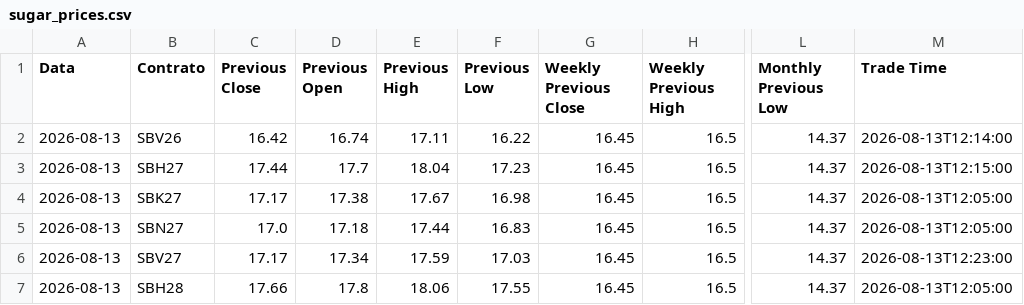
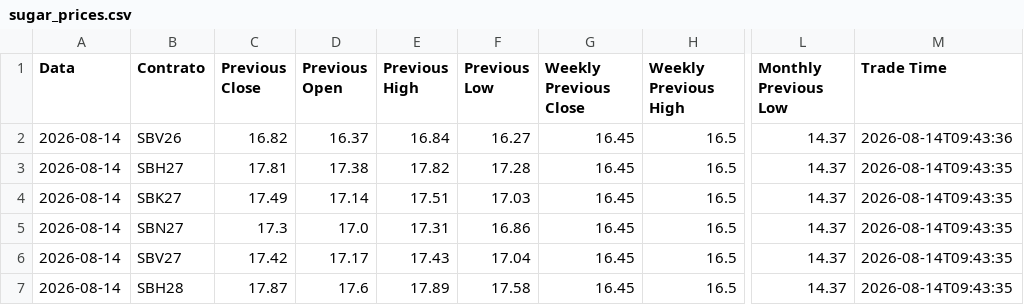
Before and after one commit to joaomissel/market-data-automation, a CSV file: sugar_prices.csv, drawn as a sheet; only a part is shown, gaps mark what is left out; the diff covers the shown part only; the diff names each change by its address in the sheet, - before the commit and + after, or states it on an @@ line.

```diff
--- a/sugar_prices.csv
+++ b/sugar_prices.csv
-A2:A7 (Data): 2026-08-13
+A2:A7 (Data): 2026-08-14
-C2 (Previous Close): 16.42
+C2 (Previous Close): 16.82
-D2 (Previous Open): 16.74
+D2 (Previous Open): 16.37
-E2 (Previous High): 17.11
+E2 (Previous High): 16.84
-F2 (Previous Low): 16.22
+F2 (Previous Low): 16.27
-M2 (Trade Time): 2026-08-13T12:14:00
+M2 (Trade Time): 2026-08-14T09:43:36
-C3 (Previous Close): 17.44
+C3 (Previous Close): 17.81
-D3 (Previous Open): 17.7
+D3 (Previous Open): 17.38
-E3 (Previous High): 18.04
+E3 (Previous High): 17.82
-F3 (Previous Low): 17.23
+F3 (Previous Low): 17.28
-M3 (Trade Time): 2026-08-13T12:15:00
+M3 (Trade Time): 2026-08-14T09:43:35
-C4 (Previous Close): 17.17
+C4 (Previous Close): 17.49
-D4 (Previous Open): 17.38
+D4 (Previous Open): 17.14
-E4 (Previous High): 17.67
+E4 (Previous High): 17.51
-F4 (Previous Low): 16.98
+F4 (Previous Low): 17.03
-M4:M5 (Trade Time): 2026-08-13T12:05:00
+M4:M5 (Trade Time): 2026-08-14T09:43:35
-C5 (Previous Close): 17.0
+C5 (Previous Close): 17.3
-D5 (Previous Open): 17.18
+D5 (Previous Open): 17.0
-E5 (Previous High): 17.44
+E5 (Previous High): 17.31
-F5 (Previous Low): 16.83
+F5 (Previous Low): 16.86
-C6 (Previous Close): 17.17
+C6 (Previous Close): 17.42
-D6 (Previous Open): 17.34
+D6 (Previous Open): 17.17
-E6 (Previous High): 17.59
+E6 (Previous High): 17.43
-F6 (Previous Low): 17.03
+F6 (Previous Low): 17.04
-M6 (Trade Time): 2026-08-13T12:23:00
+M6 (Trade Time): 2026-08-14T09:43:35
-C7 (Previous Close): 17.66
+C7 (Previous Close): 17.87
-D7 (Previous Open): 17.8
+D7 (Previous Open): 17.6
-E7 (Previous High): 18.06
+E7 (Previous High): 17.89
-F7 (Previous Low): 17.55
+F7 (Previous Low): 17.58
-M7 (Trade Time): 2026-08-13T12:05:00
+M7 (Trade Time): 2026-08-14T09:43:35
```
Also changed, not shown: 22 edited cells elsewhere in this file, sugar_history.csv.
